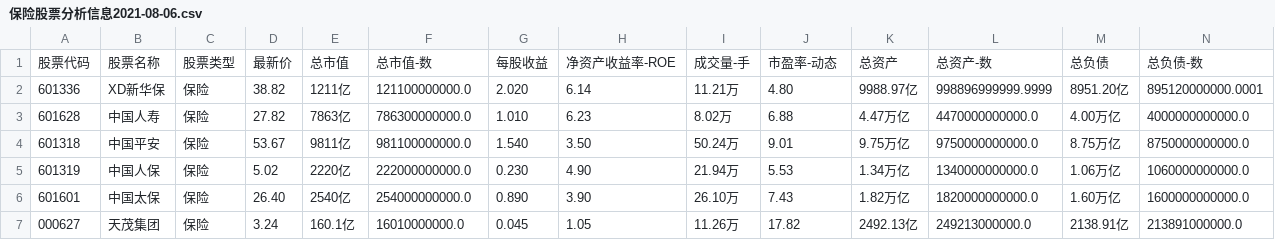
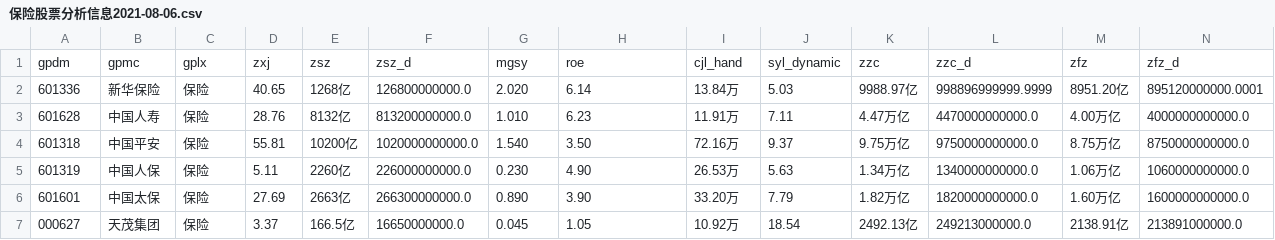
Before and after one commit to chenzhaoplus/qty_fin, a CSV file: app/res/2021/08-06/保险股票分析信息2021-08-06.csv, drawn as a sheet; only a part is shown; removed rows and columns are numbered as before the commit, all else as after; rows hold the shown columns only; the diff names each change by its address in the sheet, - before the commit and + after, or states it on an @@ line.

Commit message:
table field

```diff
--- a/app/res/2021/08-06/保险股票分析信息2021-08-06.csv
+++ b/app/res/2021/08-06/保险股票分析信息2021-08-06.csv
-row 1: 股票代码 | 股票名称 | 股票类型 | 最新价 | 总市值 | 总市值-数 | 每股收益 | 净资产收益率-ROE | 成交量-手 | 市盈率-动态 | 总资产 | 总资产-数 | 总负债 | 总负债-数
+row 1: gpdm | gpmc | gplx | zxj | zsz | zsz_d | mgsy | roe | cjl_hand | syl_dynamic | zzc | zzc_d | zfz | zfz_d
-B2: XD新华保
+B2: 新华保险
-D2: 38.82
+D2: 40.65
-E2: 1211亿
+E2: 1268亿
-F2: 121100000000.0
+F2: 126800000000.0
-I2: 11.21万
+I2: 13.84万
-J2: 4.80
+J2: 5.03
-D3: 27.82
+D3: 28.76
-E3: 7863亿
+E3: 8132亿
-F3: 786300000000.0
+F3: 813200000000.0
-I3: 8.02万
+I3: 11.91万
-J3: 6.88
+J3: 7.11
-D4: 53.67
+D4: 55.81
-E4: 9811亿
+E4: 10200亿
-F4: 981100000000.0
+F4: 1020000000000.0
-I4: 50.24万
+I4: 72.16万
-J4: 9.01
+J4: 9.37
-D5: 5.02
+D5: 5.11
-E5: 2220亿
+E5: 2260亿
-F5: 222000000000.0
+F5: 226000000000.0
-I5: 21.94万
+I5: 26.53万
-J5: 5.53
+J5: 5.63
-D6: 26.40
+D6: 27.69
-E6: 2540亿
+E6: 2663亿
-F6: 254000000000.0
+F6: 266300000000.0
-I6: 26.10万
+I6: 33.20万
-J6: 7.43
+J6: 7.79
-D7: 3.24
+D7: 3.37
-E7: 160.1亿
+E7: 166.5亿
-F7: 16010000000.0
+F7: 16650000000.0
-I7: 11.26万
+I7: 10.92万
-J7: 17.82
+J7: 18.54
```
Also changed, not shown: app/res/2021/08-06/保险股票基本信息2021-08-06.csv, 37 other files.
